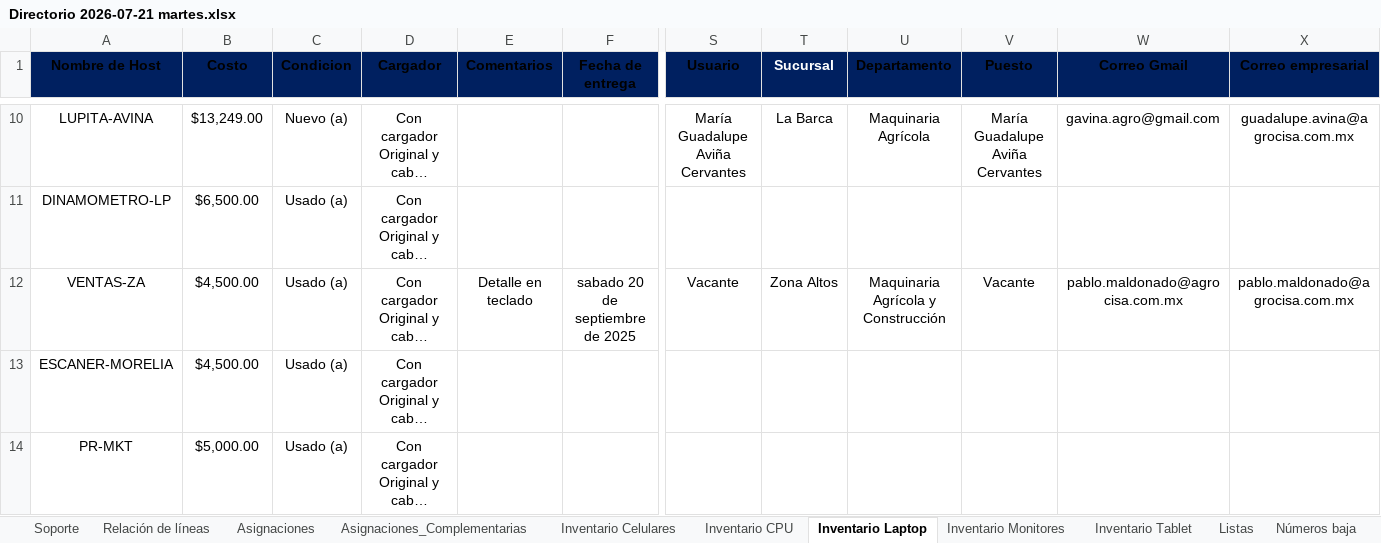
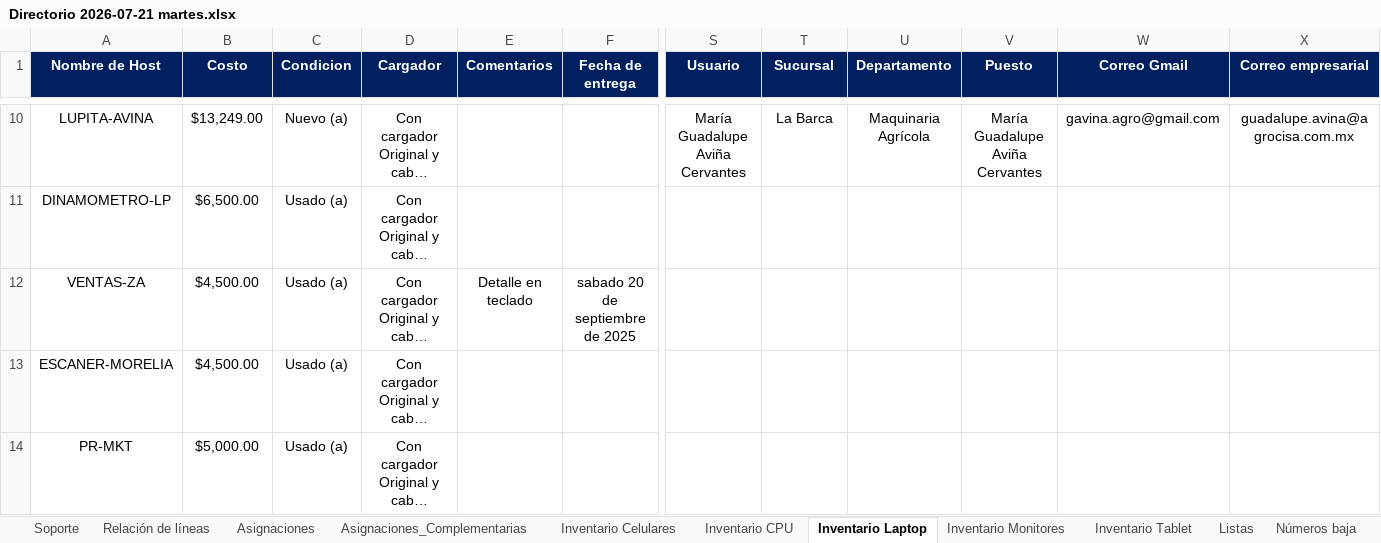
Before and after one commit to pbarocio/proyects, an Excel workbook: AGROCISA_core/Directorio 2026-07-21 martes.xlsx, sheet Inventario Laptop, drawn as a sheet; only a part is shown, gaps mark what is left out; long unchanged cells end in …; values as stored, in another font and other column widths than the file's, no borders; charts and pictures not drawn; the diff covers the shown part only; the diff names each change by its address in the sheet, - before the commit and + after, or states it on an @@ line.

Commit message:
Por fin inventario_equipos

```diff
--- a/AGROCISA_core/Directorio 2026-07-21 martes.xlsx (sheet Inventario Laptop)
+++ b/AGROCISA_core/Directorio 2026-07-21 martes.xlsx (sheet Inventario Laptop)
-A1:S1 text colour: black
+A1:S1 text colour: #FFFFFF
-U1:X1 text colour: black
+U1:X1 text colour: #FFFFFF
-S12 (Usuario): Vacante
+S12 (Usuario): (empty)
-T12 (Sucursal): Zona Altos
+T12 (Sucursal): (empty)
-U12 (Departamento): Maquinaria Agrícola y Construcción
+U12 (Departamento): (empty)
-V12 (Puesto): Vacante
+V12 (Puesto): (empty)
-W12 (Correo Gmail): pablo.maldonado@agrocisa.com.mx
+W12 (Correo Gmail): (empty)
-X12 (Correo empresarial): pablo.maldonado@agrocisa.com.mx
+X12 (Correo empresarial): (empty)
```
Also changed, not shown: cell formats elsewhere in this sheet, sheet Inventario Tablet, sheet Asignaciones, sheet Inventario Celulares, sheet Inventario CPU, sheet Asignaciones_Complementarias, sheet Inventario Monitores, 5 more sheets, charts or pictures, 10 other files.
